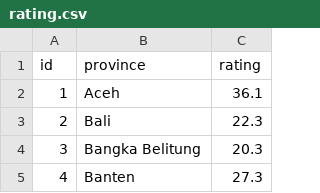
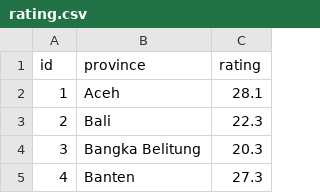
Before and after one commit to yahdinaahsya/INF206-2023-RD2-SIPETE, a CSV file: public/dataStat/rating.csv, drawn as a sheet; only a part is shown.

Commit message:
tambah

```diff
--- a/public/dataStat/rating.csv
+++ b/public/dataStat/rating.csv
@@ -1,3 +1,3 @@
 id,province,rating
-1,Aceh,36.1
+1,Aceh,28.1
 2,Bali,22.3
```
